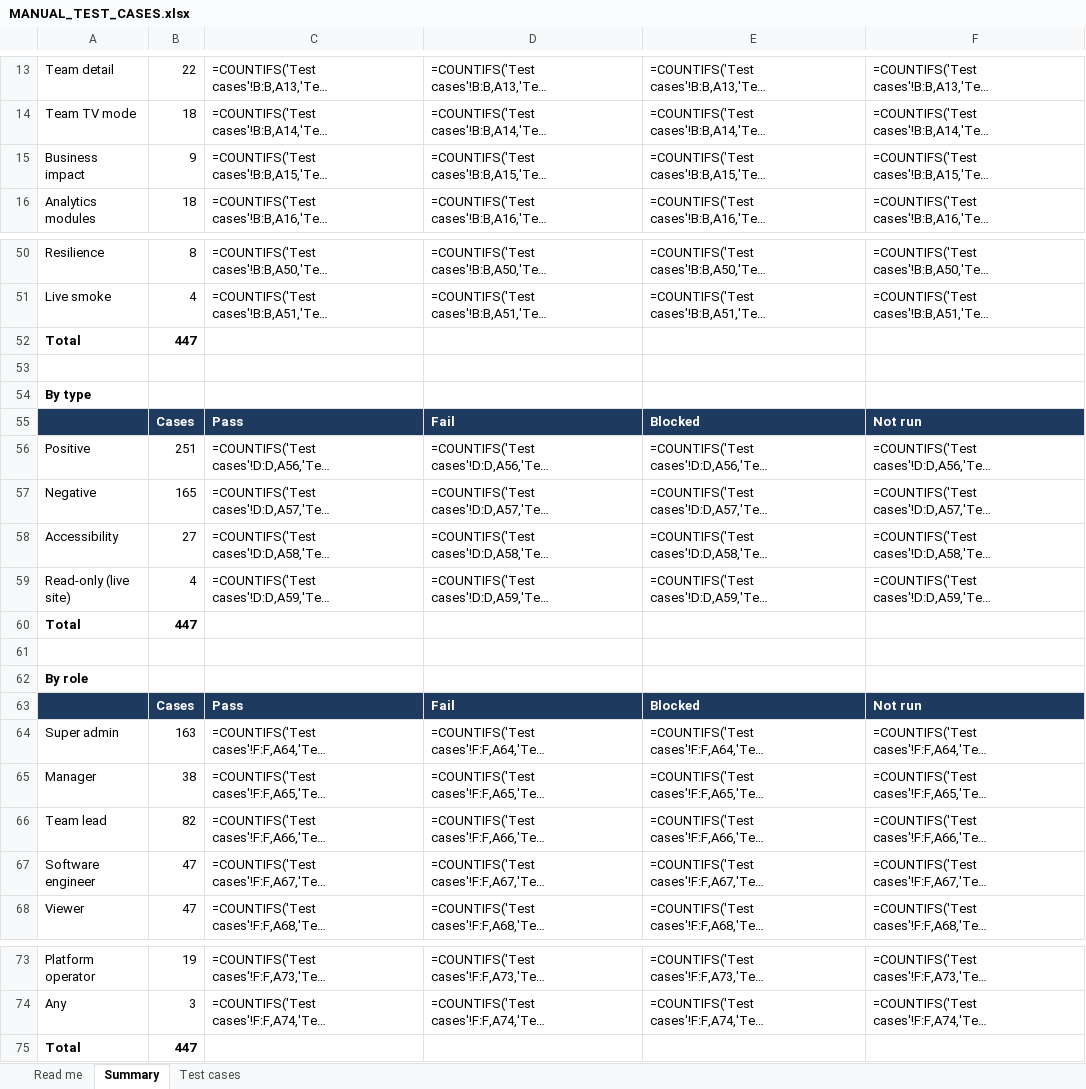
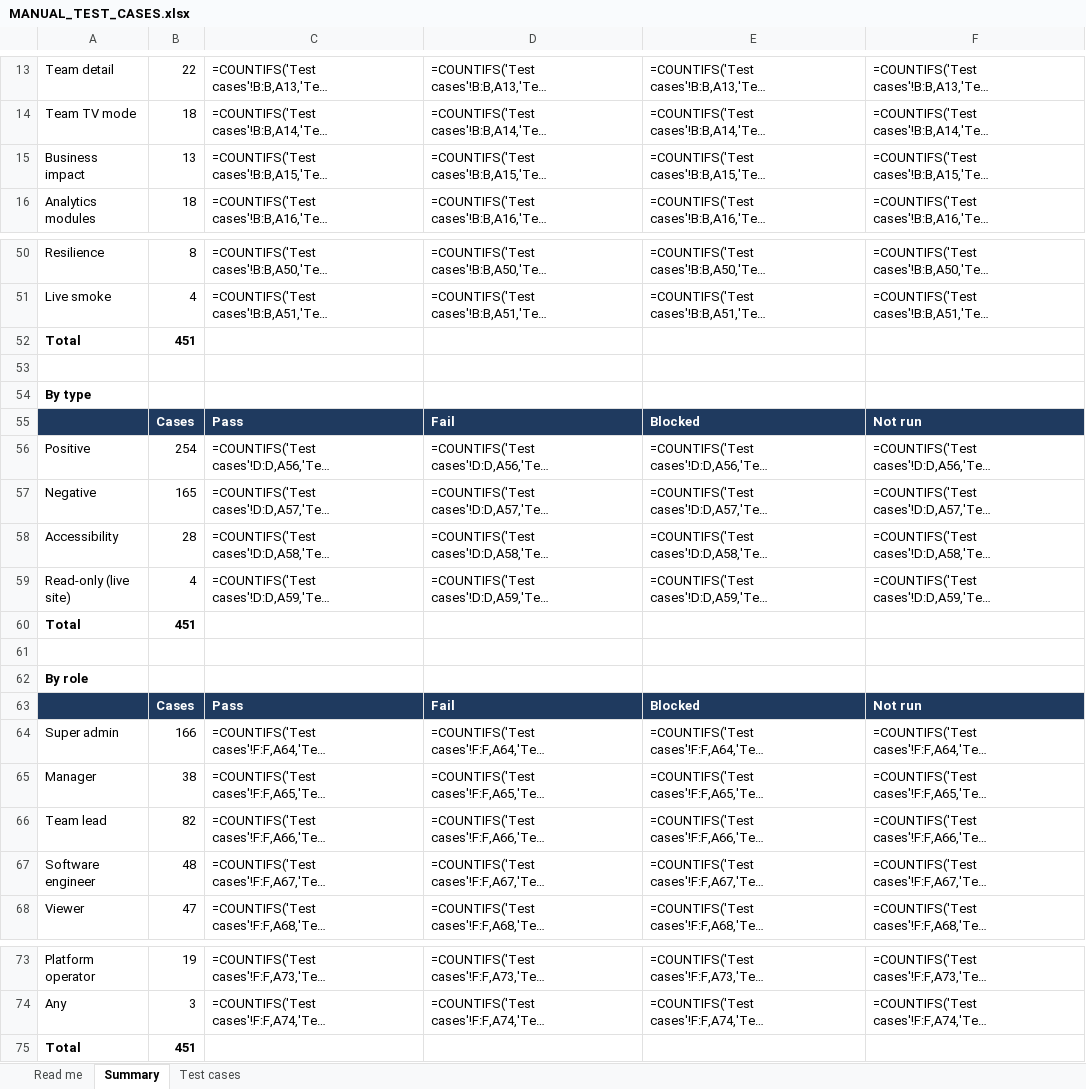
Before and after one commit to therevelator/irongate-qa-navigator-platform, an Excel workbook: docs/testing/MANUAL_TEST_CASES.xlsx, sheet Summary, drawn as a sheet; only a part is shown, gaps mark what is left out; long unchanged cells end in …; values as stored, in another font and other column widths than the file's, no borders; formulas without a stored value are shown as written; the diff names each change by its address in the sheet, - before the commit and + after, or states it on an @@ line.

```diff
--- a/docs/testing/MANUAL_TEST_CASES.xlsx (sheet Summary)
+++ b/docs/testing/MANUAL_TEST_CASES.xlsx (sheet Summary)
-B15: 9
+B15: 13
-B52: 447
+B52: 451
-B56: 251
+B56: 254
-B58: 27
+B58: 28
-B60: 447
+B60: 451
-B64: 163
+B64: 166
-B67: 47
+B67: 48
-B75: 447
+B75: 451
```
Also changed, not shown: sheet Test cases, sheet Read me, 6 other files.
